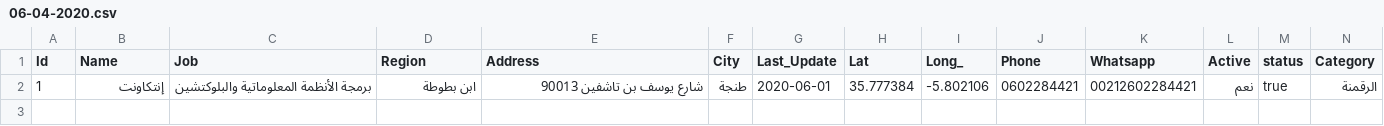
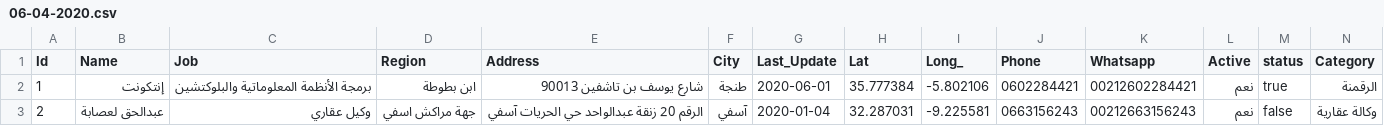
Before and after one commit to intCount/Brokers, a CSV file: 06-04-2020.csv, drawn as a sheet.

Commit message:
Ya besmAllah

```diff
--- a/06-04-2020.csv
+++ b/06-04-2020.csv
@@ -1,2 +1,3 @@
 Id,Name,Job,Region,Address,City,Last_Update,Lat,Long_,Phone,Whatsapp,Active,status,Category
-1,إنتكاونت,برمجة الأنظمة المعلوماتية والبلوكتشين,ابن بطوطة,"شارع يوسف بن تاشفين 90013", طنجة,2020-06-01, 35.777384, -5.802106,"0602284421",00212602284421, نعم,true, الرقمنة
+1,إنتكونت,برمجة الأنظمة المعلوماتية والبلوكتشين,ابن بطوطة,"شارع يوسف بن تاشفين 90013", طنجة,2020-06-01, 35.777384, -5.802106,"0602284421",00212602284421, نعم,true, الرقمنة
+2,عبدالحق لعصابة,وكيل عقاري,جهة مراكش اسفي,"الرقم 20 زنقة عبدالواحد حي الحريات آسفي", آسفي,2020-01-04, 32.287031, -9.225581,"0663156243",00212663156243, نعم,false,وكالة عقارية
```
